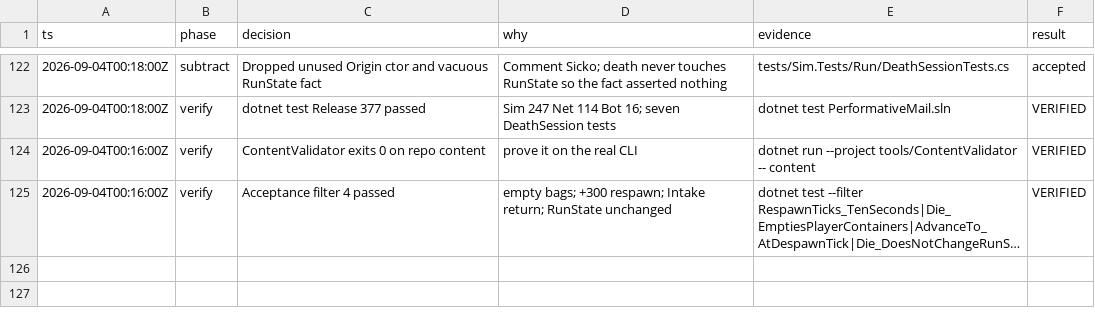
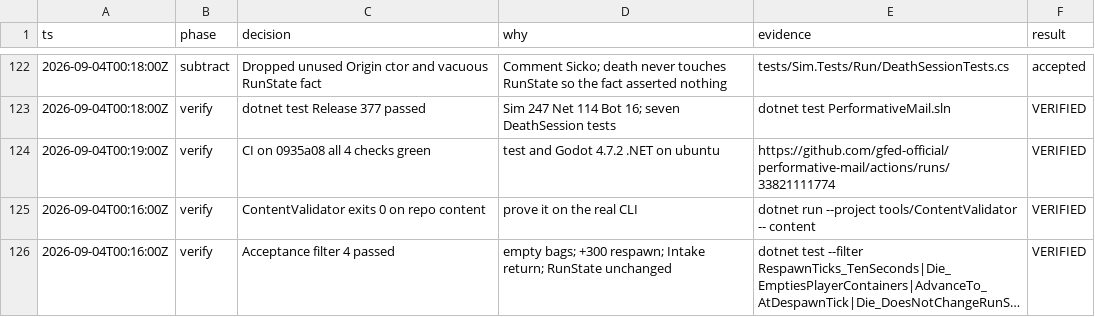
Before and after one commit to gfed-official/performative-mail, a TSV file: docs/m1-decisions.tsv, drawn as a sheet; only a part is shown, gaps mark what is left out; long unchanged cells end in ….

```diff
--- a/docs/m1-decisions.tsv
+++ b/docs/m1-decisions.tsv
@@ -123,2 +123,3 @@ ts	phase	decision	why	evidence	result
 2026-09-04T00:18:00Z	verify	dotnet test Release 377 passed	Sim 247 Net 114 Bot 16; seven DeathSession tests	dotnet test PerformativeMail.sln	VERIFIED
+2026-09-04T00:19:00Z	verify	CI on 0935a08 all 4 checks green	test and Godot 4.7.2 .NET on ubuntu	https://github.com/gfed-official/performative-mail/actions/runs/33821111774	VERIFIED
 2026-09-04T00:16:00Z	verify	ContentValidator exits 0 on repo content	prove it on the real CLI	dotnet run --project tools/ContentValidator -- content	VERIFIED
```
